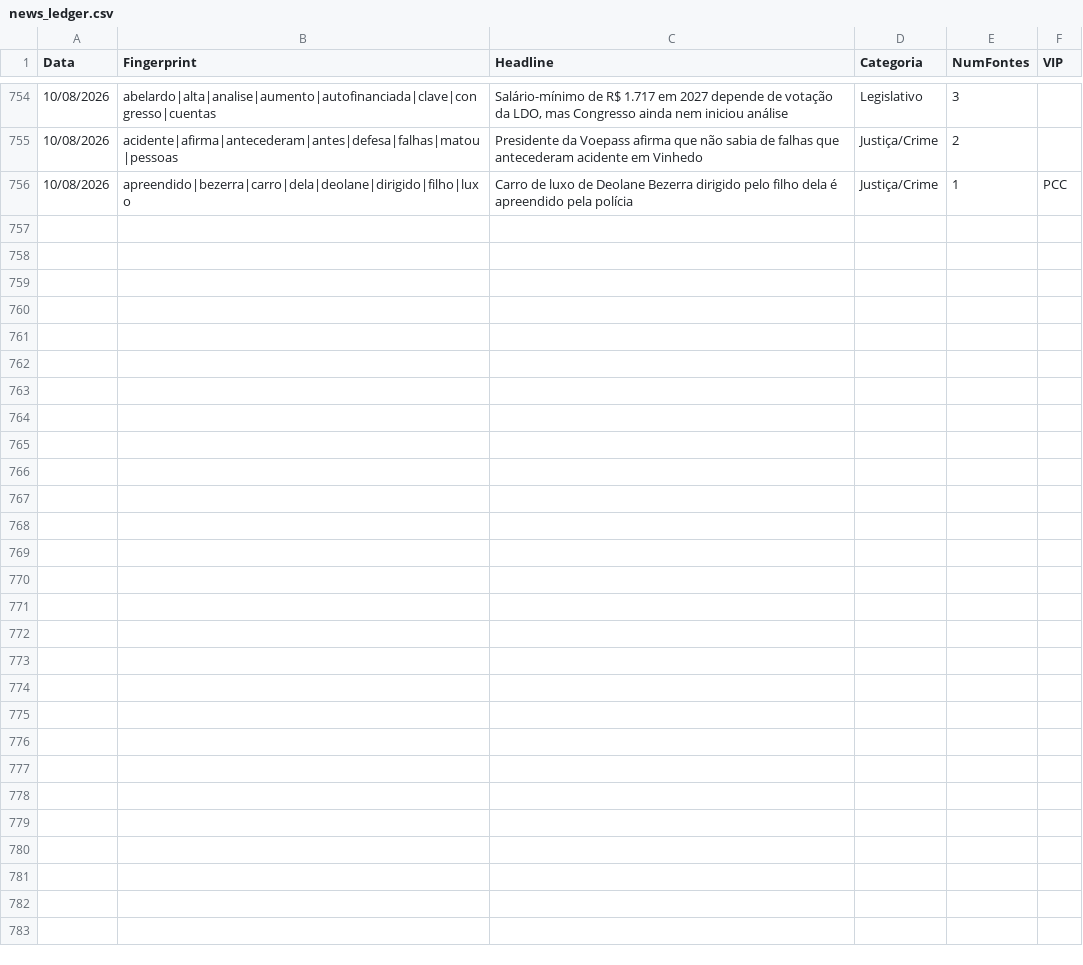
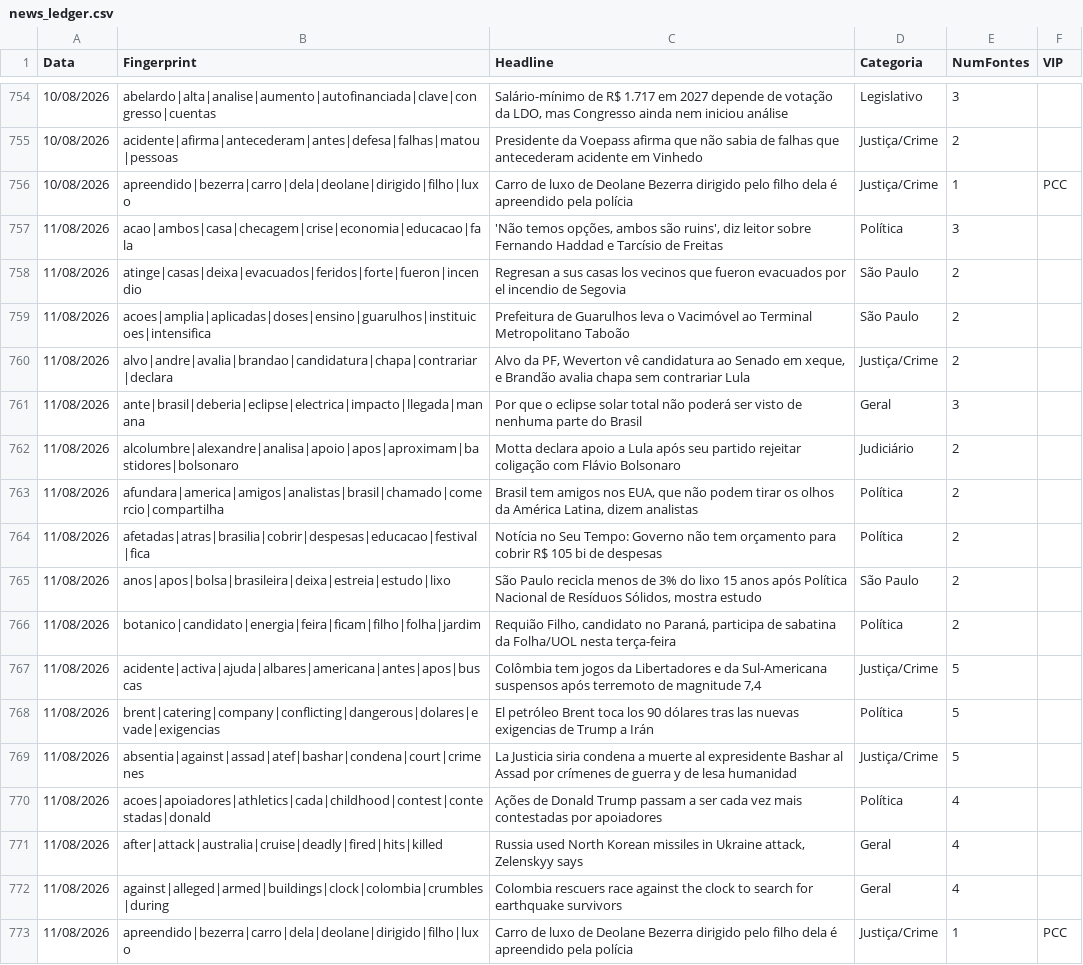
Before and after one commit to GuilhermeACRusso/monitor-de-not-cias, a CSV file: news_ledger.csv, drawn as a sheet; only a part is shown, gaps mark what is left out; the diff names each change by its address in the sheet, - before the commit and + after, or states it on an @@ line.

Commit message:
Update news ledger and entity graph

```diff
--- a/news_ledger.csv
+++ b/news_ledger.csv
+row 757: 11/08/2026 | acao|ambos|casa|checagem|crise|economia|educacao|fala | 'Não temos opções, ambos são ruins', diz leitor sobre Fernando Haddad e Tarcísio de Freitas | Política | 3
+row 758: 11/08/2026 | atinge|casas|deixa|evacuados|feridos|forte|fueron|incendio | Regresan a sus casas los vecinos que fueron evacuados por el incendio de Segovia | São Paulo | 2
+row 759: 11/08/2026 | acoes|amplia|aplicadas|doses|ensino|guarulhos|instituicoes|intensifica | Prefeitura de Guarulhos leva o Vacimóvel ao Terminal Metropolitano Taboão | São Paulo | 2
+row 760: 11/08/2026 | alvo|andre|avalia|brandao|candidatura|chapa|contrariar|declara | Alvo da PF, Weverton vê candidatura ao Senado em xeque, e Brandão avalia chapa sem contrariar Lula | Justiça/Crime | 2
+row 761: 11/08/2026 | ante|brasil|deberia|eclipse|electrica|impacto|llegada|manana | Por que o eclipse solar total não poderá ser visto de nenhuma parte do Brasil | Geral | 3
+row 762: 11/08/2026 | alcolumbre|alexandre|analisa|apoio|apos|aproximam|bastidores|bolsonaro | Motta declara apoio a Lula após seu partido rejeitar coligação com Flávio Bolsonaro | Judiciário | 2
+row 763: 11/08/2026 | afundara|america|amigos|analistas|brasil|chamado|comercio|compartilha | Brasil tem amigos nos EUA, que não podem tirar os olhos da América Latina, dizem analistas | Política | 2
+row 764: 11/08/2026 | afetadas|atras|brasilia|cobrir|despesas|educacao|festival|fica | Notícia no Seu Tempo: Governo não tem orçamento para cobrir R$ 105 bi de despesas | Política | 2
+row 765: 11/08/2026 | anos|apos|bolsa|brasileira|deixa|estreia|estudo|lixo | São Paulo recicla menos de 3% do lixo 15 anos após Política Nacional de Resíduos Sólidos, mostra estudo | São Paulo | 2
+row 766: 11/08/2026 | botanico|candidato|energia|feira|ficam|filho|folha|jardim | Requião Filho, candidato no Paraná, participa de sabatina da Folha/UOL nesta terça-feira | Política | 2
+row 767: 11/08/2026 | acidente|activa|ajuda|albares|americana|antes|apos|buscas | Colômbia tem jogos da Libertadores e da Sul-Americana suspensos após terremoto de magnitude 7,4 | Justiça/Crime | 5
+row 768: 11/08/2026 | brent|catering|company|conflicting|dangerous|dolares|evade|exigencias | El petróleo Brent toca los 90 dólares tras las nuevas exigencias de Trump a Irán | Política | 5
+row 769: 11/08/2026 | absentia|against|assad|atef|bashar|condena|court|crimenes | La Justicia siria condena a muerte al expresidente Bashar al Assad por crímenes de guerra y de lesa humanidad | Justiça/Crime | 5
+row 770: 11/08/2026 | acoes|apoiadores|athletics|cada|childhood|contest|contestadas|donald | Ações de Donald Trump passam a ser cada vez mais contestadas por apoiadores | Política | 4
+row 771: 11/08/2026 | after|attack|australia|cruise|deadly|fired|hits|killed | Russia used North Korean missiles in Ukraine attack, Zelenskyy says | Geral | 4
+row 772: 11/08/2026 | against|alleged|armed|buildings|clock|colombia|crumbles|during | Colombia rescuers race against the clock to search for earthquake survivors | Geral | 4
+row 773: 11/08/2026 | apreendido|bezerra|carro|dela|deolane|dirigido|filho|luxo | Carro de luxo de Deolane Bezerra dirigido pelo filho dela é apreendido pela polícia | Justiça/Crime | 1 | PCC
```
Also changed, not shown: news_graph_entities.csv, 2 other files.
